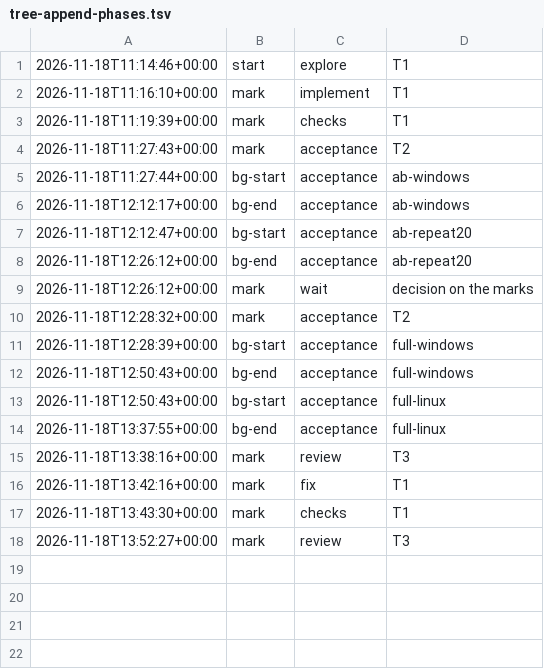
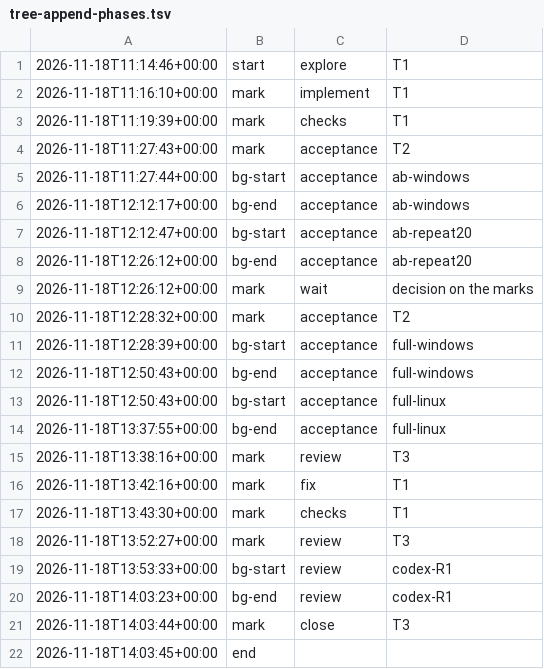
Before and after one commit to jesuslpm/Krummi, a TSV file: odd/tasks/tree-append-phases.tsv, drawn as a sheet.

Commit message:
docs: add the tree-append closing report

```diff
--- a/odd/tasks/tree-append-phases.tsv
+++ b/odd/tasks/tree-append-phases.tsv
@@ -18 +18,5 @@
 2026-11-18T13:52:27+00:00	mark	review	T3
+2026-11-18T13:53:33+00:00	bg-start	review	codex-R1
+2026-11-18T14:03:23+00:00	bg-end	review	codex-R1
+2026-11-18T14:03:44+00:00	mark	close	T3
+2026-11-18T14:03:45+00:00	end		
```
Also changed, not shown: 3 other files.
